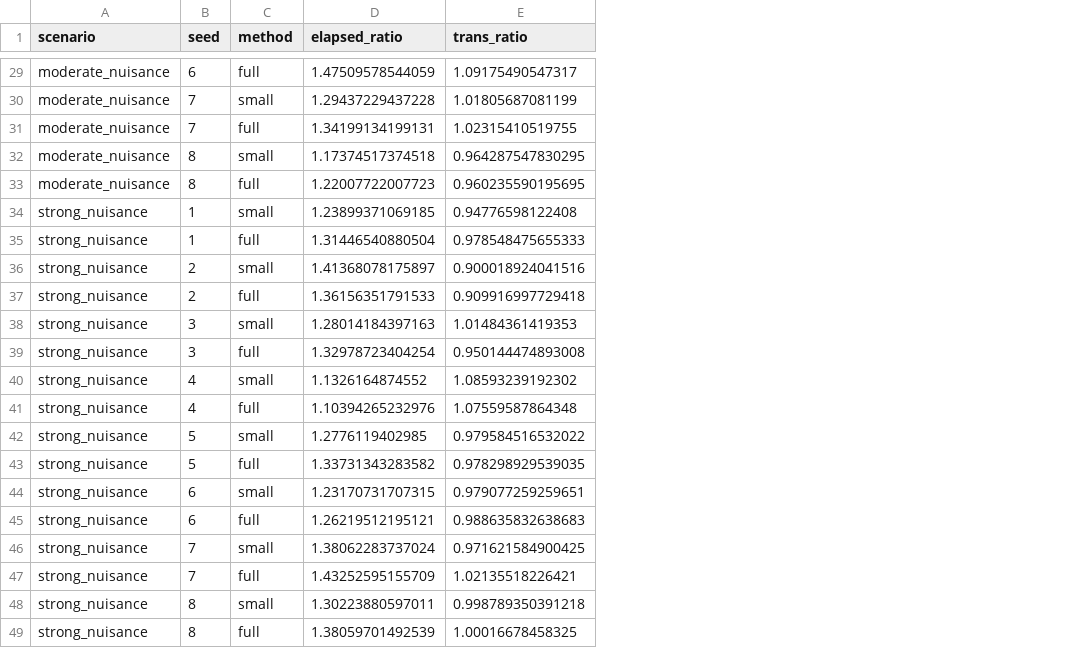
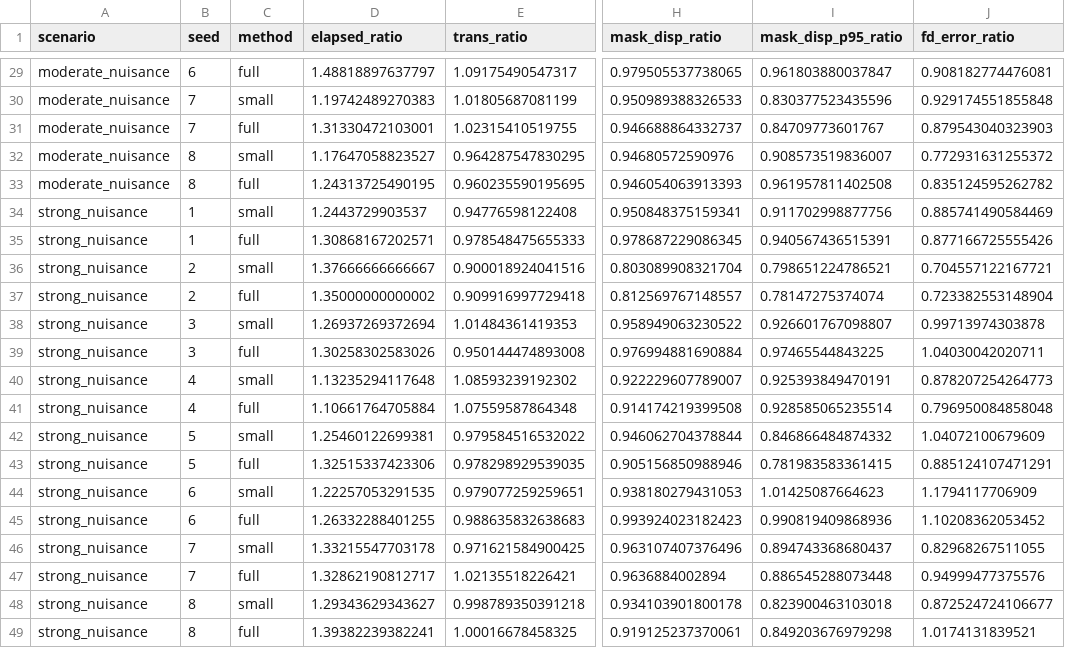
Before and after one commit to bbuchsbaum/volregger, a CSV file: inst/benchmarks/nuisance_basis_frontier_paired.csv, drawn as a sheet; only a part is shown, gaps mark what is left out; the diff covers the shown part only; the diff names each change by its address in the sheet, - before the commit and + after, or states it on an @@ line.

```diff
--- a/inst/benchmarks/nuisance_basis_frontier_paired.csv
+++ b/inst/benchmarks/nuisance_basis_frontier_paired.csv
+column H (mask_disp_ratio), rows 29-49: 0.979505537738065 | 0.950989388326533 | 0.946688864332737 | 0.94680572590976 | 0.946054063913393 | 0.950848375159341 | 0.978687229086345 | 0.803089908321704 | 0.812569767148557 | 0.958949063230522 | 0.976994881690884 | 0.922229607789007 | 0.914174219399508 | 0.946062704378844 | 0.905156850988946 | 0.938180279431053 | 0.993924023182423 | 0.963107407376496 | 0.9636884002894 | 0.934103901800178 | 0.919125237370061
+column I (mask_disp_p95_ratio), rows 29-49: 0.961803880037847 | 0.830377523435596 | 0.84709773601767 | 0.908573519836007 | 0.961957811402508 | 0.911702998877756 | 0.940567436515391 | 0.798651224786521 | 0.78147275374074 | 0.926601767098807 | 0.97465544843225 | 0.925393849470191 | 0.928585065235514 | 0.846866484874332 | 0.781983583361415 | 1.01425087664623 | 0.990819409868936 | 0.894743368680437 | 0.886545288073448 | 0.823900463103018 | 0.849203676979298
+column J (fd_error_ratio), rows 29-49: 0.908182774476081 | 0.929174551855848 | 0.879543040323903 | 0.772931631255372 | 0.835124595262782 | 0.885741490584469 | 0.877166725555426 | 0.704557122167721 | 0.723382553148904 | 0.99713974303878 | 1.04030042020711 | 0.878207254264773 | 0.796950084858048 | 1.04072100679609 | 0.885124107471291 | 1.1794117706909 | 1.10208362053452 | 0.82968267511055 | 0.94999477375576 | 0.872524724106677 | 1.0174131839521
-D29 (elapsed_ratio): 1.47509578544059
+D29 (elapsed_ratio): 1.48818897637797
-D30 (elapsed_ratio): 1.29437229437228
+D30 (elapsed_ratio): 1.19742489270383
-D31 (elapsed_ratio): 1.34199134199131
+D31 (elapsed_ratio): 1.31330472103001
-D32 (elapsed_ratio): 1.17374517374518
+D32 (elapsed_ratio): 1.17647058823527
-D33 (elapsed_ratio): 1.22007722007723
+D33 (elapsed_ratio): 1.24313725490195
-D34 (elapsed_ratio): 1.23899371069185
+D34 (elapsed_ratio): 1.2443729903537
-D35 (elapsed_ratio): 1.31446540880504
+D35 (elapsed_ratio): 1.30868167202571
-D36 (elapsed_ratio): 1.41368078175897
+D36 (elapsed_ratio): 1.37666666666667
-D37 (elapsed_ratio): 1.36156351791533
+D37 (elapsed_ratio): 1.35000000000002
-D38 (elapsed_ratio): 1.28014184397163
+D38 (elapsed_ratio): 1.26937269372694
-D39 (elapsed_ratio): 1.32978723404254
+D39 (elapsed_ratio): 1.30258302583026
-D40 (elapsed_ratio): 1.1326164874552
+D40 (elapsed_ratio): 1.13235294117648
-D41 (elapsed_ratio): 1.10394265232976
+D41 (elapsed_ratio): 1.10661764705884
-D42 (elapsed_ratio): 1.2776119402985
+D42 (elapsed_ratio): 1.25460122699381
-D43 (elapsed_ratio): 1.33731343283582
+D43 (elapsed_ratio): 1.32515337423306
-D44 (elapsed_ratio): 1.23170731707315
+D44 (elapsed_ratio): 1.22257053291535
-D45 (elapsed_ratio): 1.26219512195121
+D45 (elapsed_ratio): 1.26332288401255
-D46 (elapsed_ratio): 1.38062283737024
+D46 (elapsed_ratio): 1.33215547703178
-D47 (elapsed_ratio): 1.43252595155709
+D47 (elapsed_ratio): 1.32862190812717
-D48 (elapsed_ratio): 1.30223880597011
+D48 (elapsed_ratio): 1.29343629343627
-D49 (elapsed_ratio): 1.38059701492539
+D49 (elapsed_ratio): 1.39382239382241
```
Also changed, not shown: 26 edited cells elsewhere in this file, inst/benchmarks/nuisance_basis_frontier_summary.csv, inst/benchmarks/nuisance_marginalization_paired.csv, 20 other files.
